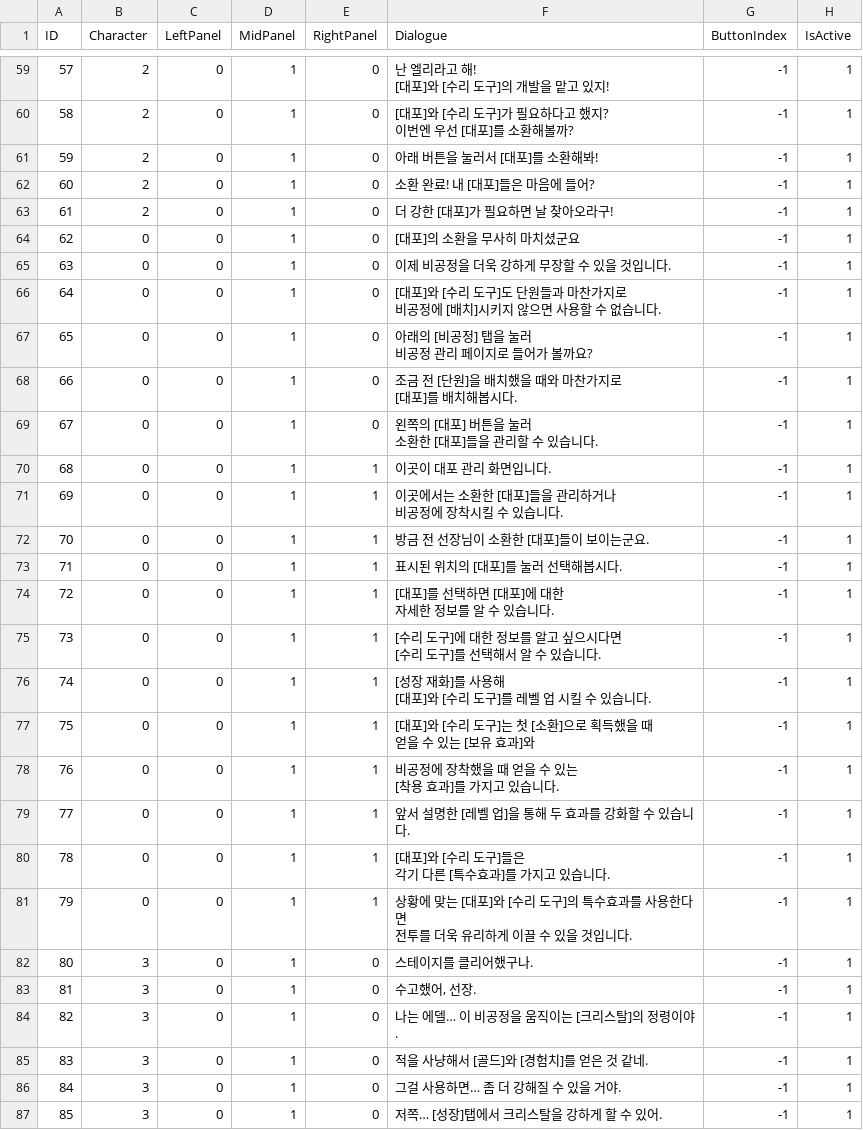
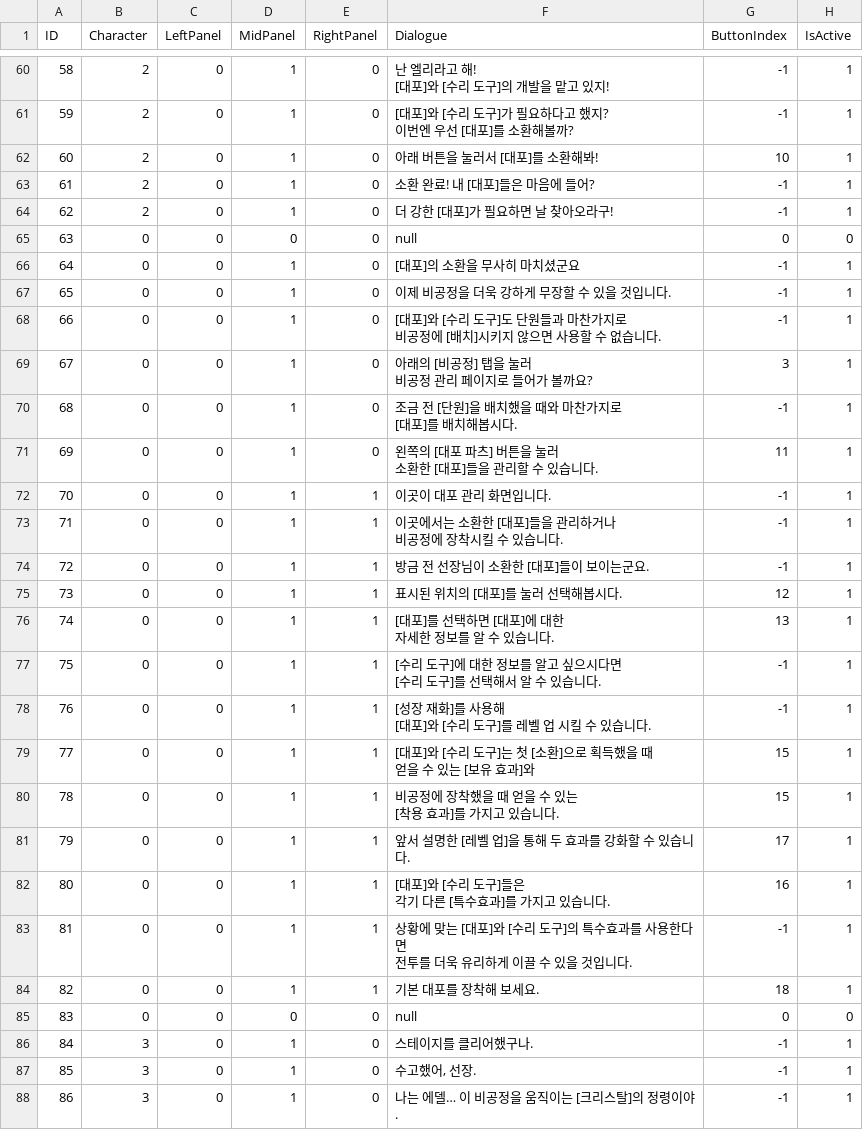
Before and after one commit to FuJiGraphics/SkyDragonHunter, a CSV file: Assets/Resources/Tables/TutorialTable.csv, drawn as a sheet; only a part is shown, gaps mark what is left out; the shorter side is filled out with more unchanged rows; addresses are those after the commit; ↵ is a line break in a cell; the diff covers the shown part only; the diff names each change by its address in the sheet, - before the commit and + after, or states it on an @@ line.

```diff
--- a/Assets/Resources/Tables/TutorialTable.csv
+++ b/Assets/Resources/Tables/TutorialTable.csv
@@ column A (ID) renumbered from row 43 down @@
-G62 (ButtonIndex): -1
+G62 (ButtonIndex): 10
+row 65: 63 | 0 | 0 | 0 | 0 | null | 0 | 0
-G69 (ButtonIndex): -1
+G69 (ButtonIndex): 3
-F71 (Dialogue): 왼쪽의 [대포] 버튼을 눌러 ↵ 소환한 [대포]들을 관리할 수 있습니다.
+F71 (Dialogue): 왼쪽의 [대포 파츠] 버튼을 눌러 ↵ 소환한 [대포]들을 관리할 수 있습니다.
-G71 (ButtonIndex): -1
+G71 (ButtonIndex): 11
-G75 (ButtonIndex): -1
+G75 (ButtonIndex): 12
-G76 (ButtonIndex): -1
+G76 (ButtonIndex): 13
-G79:G80 (ButtonIndex): -1
+G79:G80 (ButtonIndex): 15
-G81 (ButtonIndex): -1
+G81 (ButtonIndex): 17
-G82 (ButtonIndex): -1
+G82 (ButtonIndex): 16
+row 84: 82 | 0 | 0 | 1 | 1 | 기본 대포를 장착해 보세요. | 18 | 1
+row 85: 83 | 0 | 0 | 0 | 0 | null | 0 | 0
```
Also changed, not shown: 5 added rows and 60 edited cells elsewhere in this file, 22 other files.
